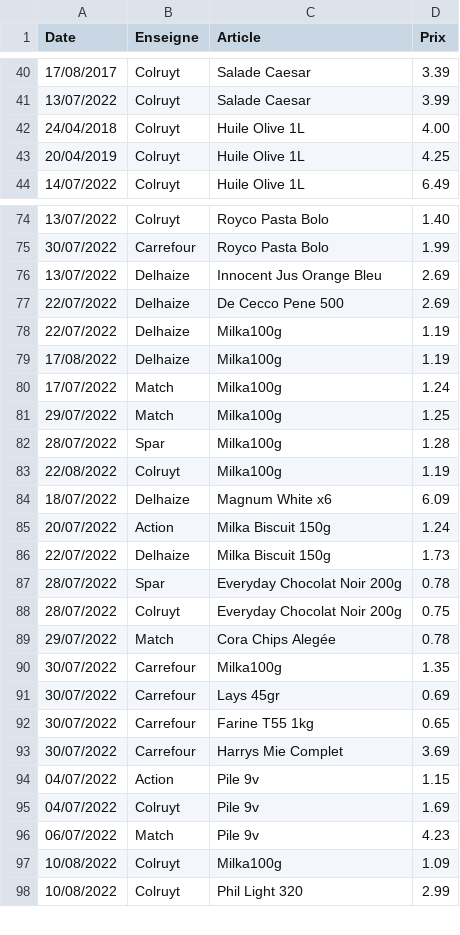
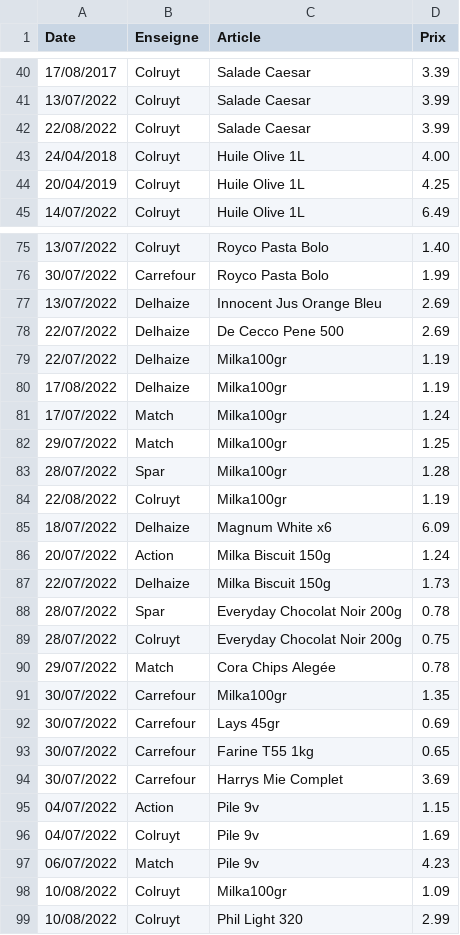
Before and after one commit to TuxStory/ComPrix, a CSV file: ArticlesData.csv, drawn as a sheet; only a part is shown, gaps mark what is left out.

Commit message:
database update

```diff
--- a/ArticlesData.csv
+++ b/ArticlesData.csv
@@ -41,2 +41,3 @@ Date,Enseigne,Article,Prix
 13/07/2022,Colruyt,Salade Caesar,3.99
+22/08/2022,Colruyt,Salade Caesar,3.99
 24/04/2018,Colruyt,Huile Olive 1L,4.00
@@ -77,8 +78,8 @@ Date,Enseigne,Article,Prix
 22/07/2022,Delhaize,De Cecco Pene 500,2.69
-22/07/2022,Delhaize,Milka100g,1.19
-17/08/2022,Delhaize,Milka100g,1.19
-17/07/2022,Match,Milka100g,1.24
-29/07/2022,Match,Milka100g,1.25
-28/07/2022,Spar,Milka100g,1.28
-22/08/2022,Colruyt,Milka100g,1.19
+22/07/2022,Delhaize,Milka100gr,1.19
+17/08/2022,Delhaize,Milka100gr,1.19
+17/07/2022,Match,Milka100gr,1.24
+29/07/2022,Match,Milka100gr,1.25
+28/07/2022,Spar,Milka100gr,1.28
+22/08/2022,Colruyt,Milka100gr,1.19
 18/07/2022,Delhaize,Magnum White x6,6.09
@@ -89,3 +90,3 @@ Date,Enseigne,Article,Prix
 29/07/2022,Match,Cora Chips Alegée,0.78
-30/07/2022,Carrefour,Milka100g,1.35
+30/07/2022,Carrefour,Milka100gr,1.35
 30/07/2022,Carrefour,Lays 45gr,0.69
@@ -96,3 +97,3 @@ Date,Enseigne,Article,Prix
 06/07/2022,Match,Pile 9v,4.23
-10/08/2022,Colruyt,Milka100g,1.09
+10/08/2022,Colruyt,Milka100gr,1.09
 10/08/2022,Colruyt,Phil Light 320,2.99
```
